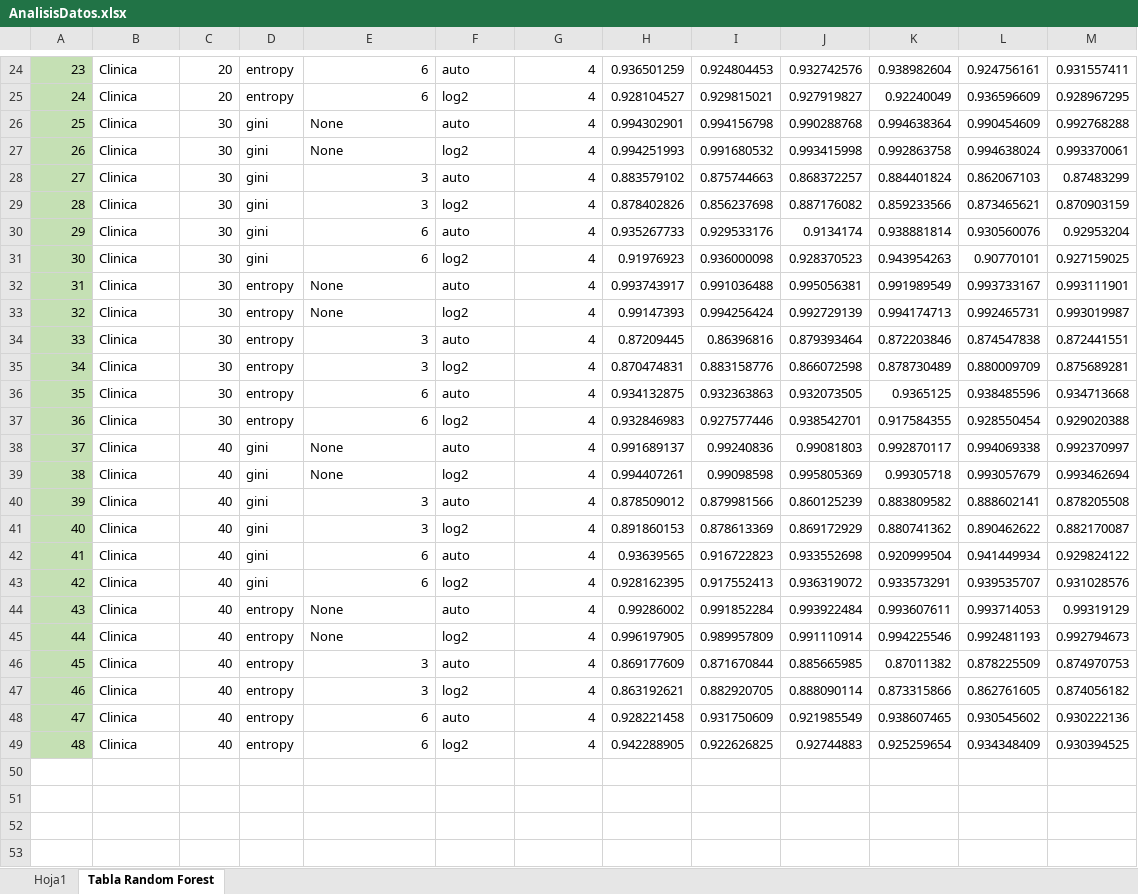
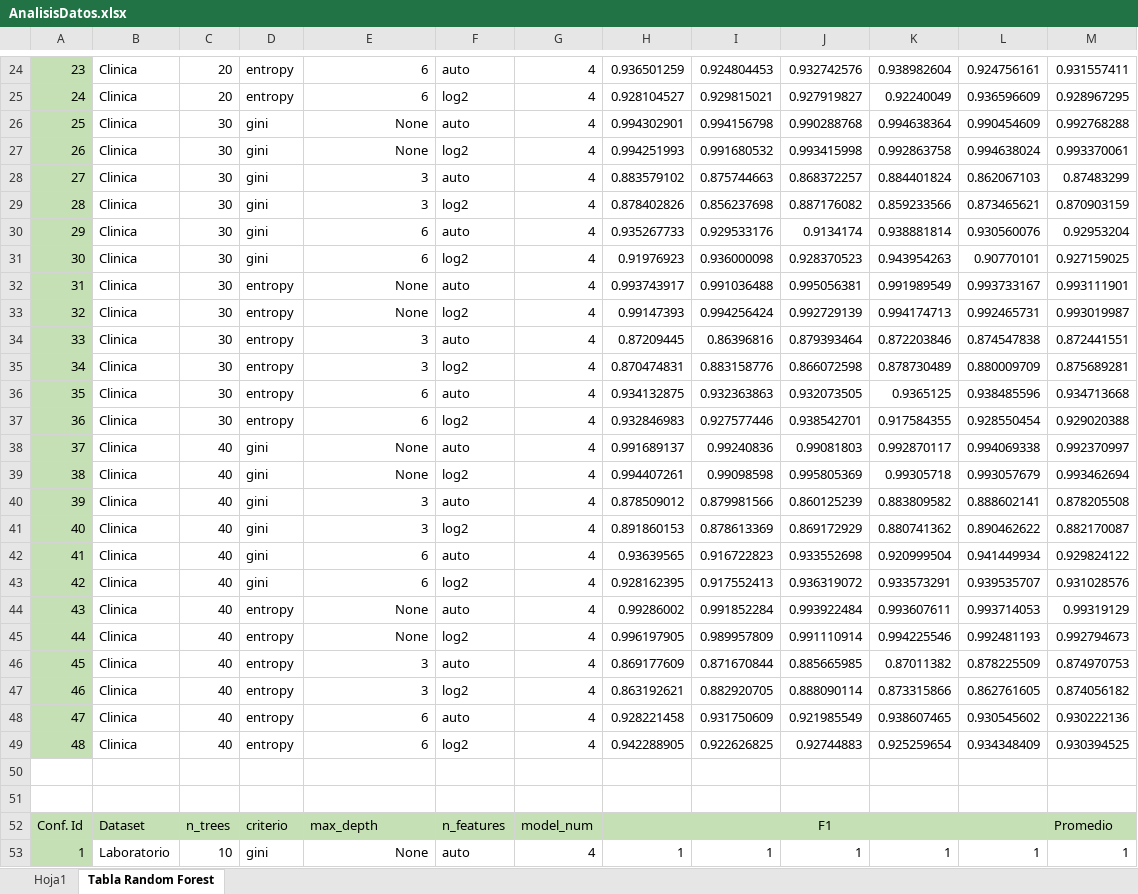
Before and after one commit to mjperezg2010/MiniProyecto-2_sistemasinteligentes, an Excel workbook: AnalisisDatos.xlsx, sheet Tabla Random Forest, drawn as a sheet; only a part is shown, gaps mark what is left out; values as stored, in another font and other column widths than the file's, no borders; the diff covers the shown part only; the diff names each change by its address in the sheet, - before the commit and + after, or states it on an @@ line.

Commit message:
Parte2 ya genera la tabla de todo

```diff
--- a/AnalisisDatos.xlsx (sheet Tabla Random Forest)
+++ b/AnalisisDatos.xlsx (sheet Tabla Random Forest)
-E26:E27 alignment: left
+E26:E27 alignment: right
-E32:E33 alignment: left
+E32:E33 alignment: right
-E38:E39 alignment: left
+E38:E39 alignment: right
-E44:E45 alignment: left
+E44:E45 alignment: right
+row 50: (empty)
+row 51: (empty)
+row 52: Conf. Id | Dataset | n_trees | criterio | max_depth | n_features | model_num | F1 |  |  |  |  | Promedio
+row 53: 1 | Laboratorio | 10 | gini | None | auto | 4 | 1 | 1 | 1 | 1 | 1 | 1
```
Also changed, not shown: 97 added rows elsewhere in this sheet, 2 other files.
